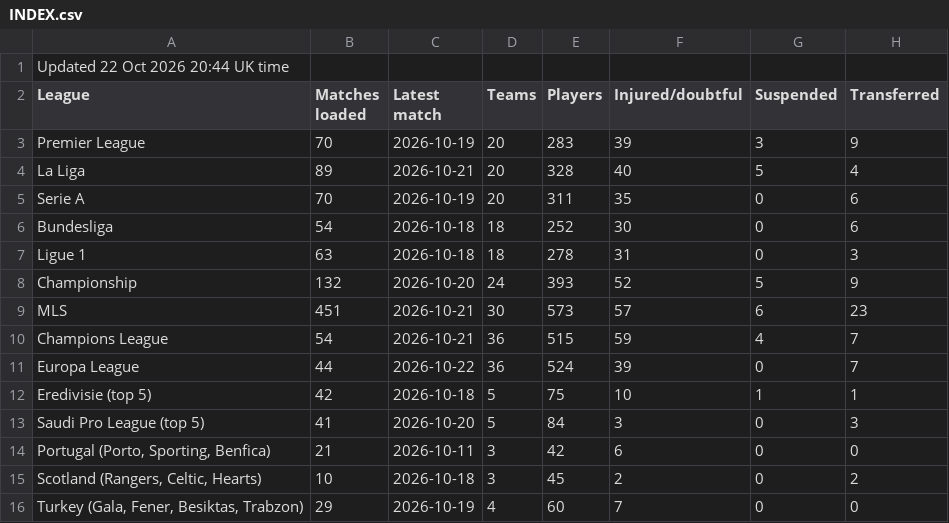
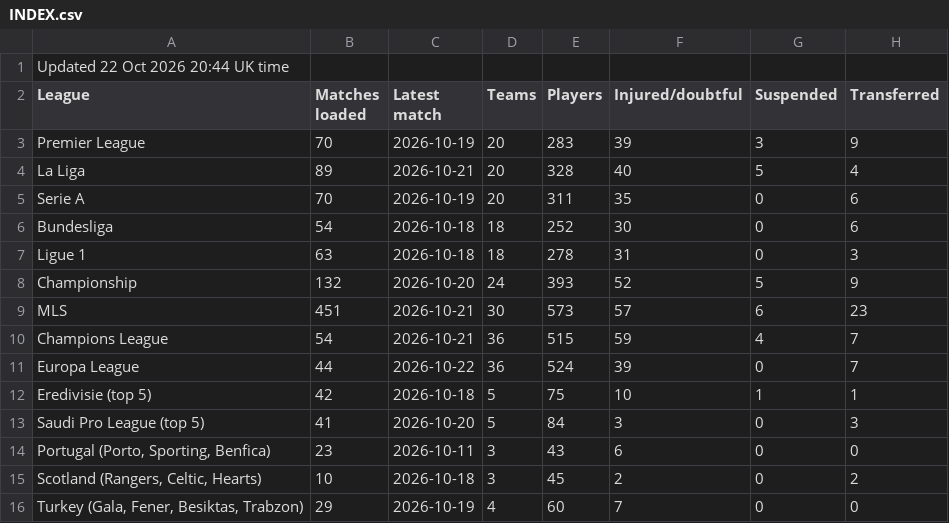
Before and after one commit to 7wilite7/Football-Stats, a CSV file: out/INDEX.csv, drawn as a sheet.

```diff
--- a/out/INDEX.csv
+++ b/out/INDEX.csv
@@ -13,3 +13,3 @@ Eredivisie (top 5),42,2026-10-18,5,75,10,1,1
 Saudi Pro League (top 5),41,2026-10-20,5,84,3,0,3
-"Portugal (Porto, Sporting, Benfica)",21,2026-10-11,3,42,6,0,0
+"Portugal (Porto, Sporting, Benfica)",23,2026-10-11,3,43,6,0,0
 "Scotland (Rangers, Celtic, Hearts)",10,2026-10-18,3,45,2,0,2
```
Also changed, not shown: out/PORTUGAL_players.csv, out/PORTUGAL_teams.csv, 5 other files.
